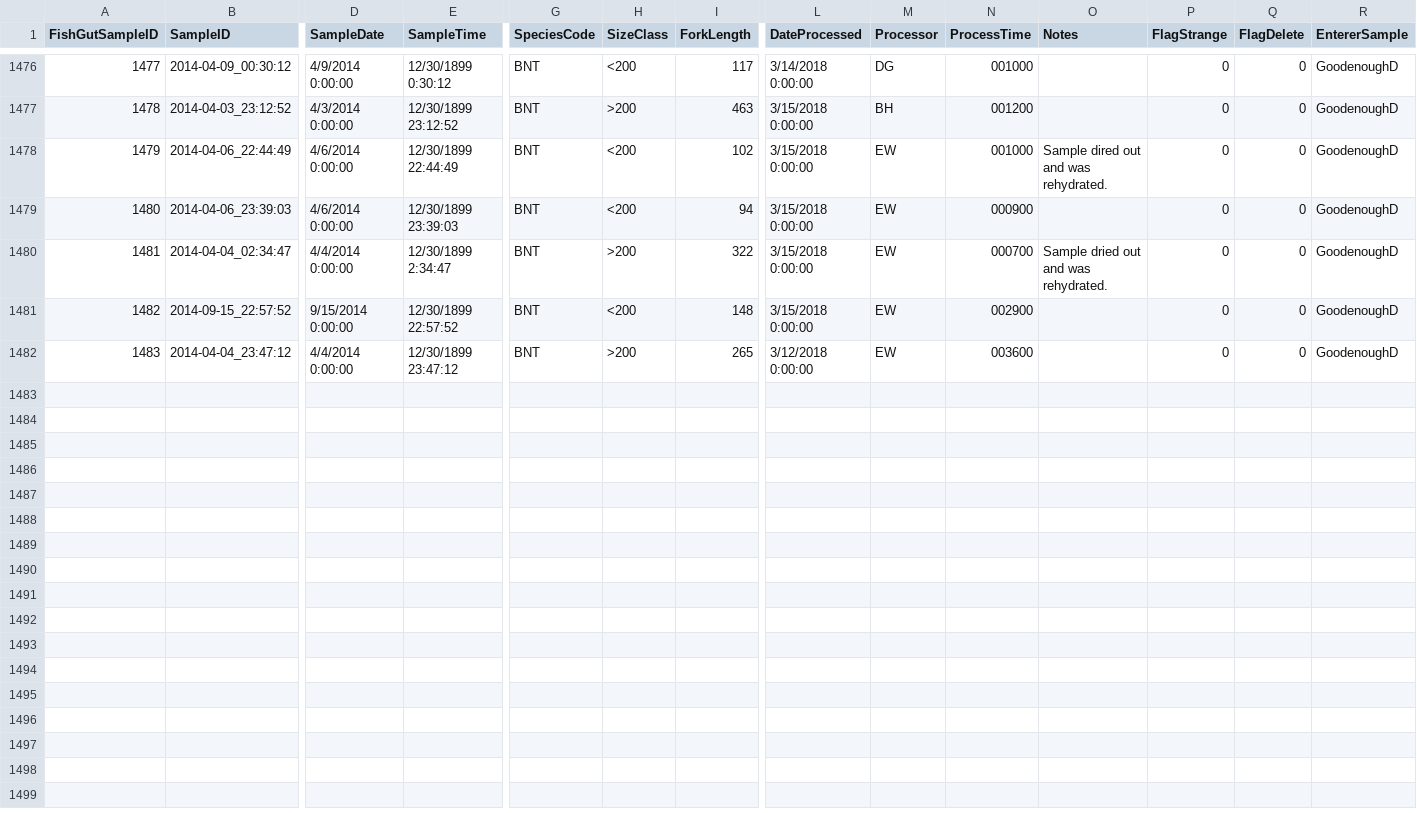
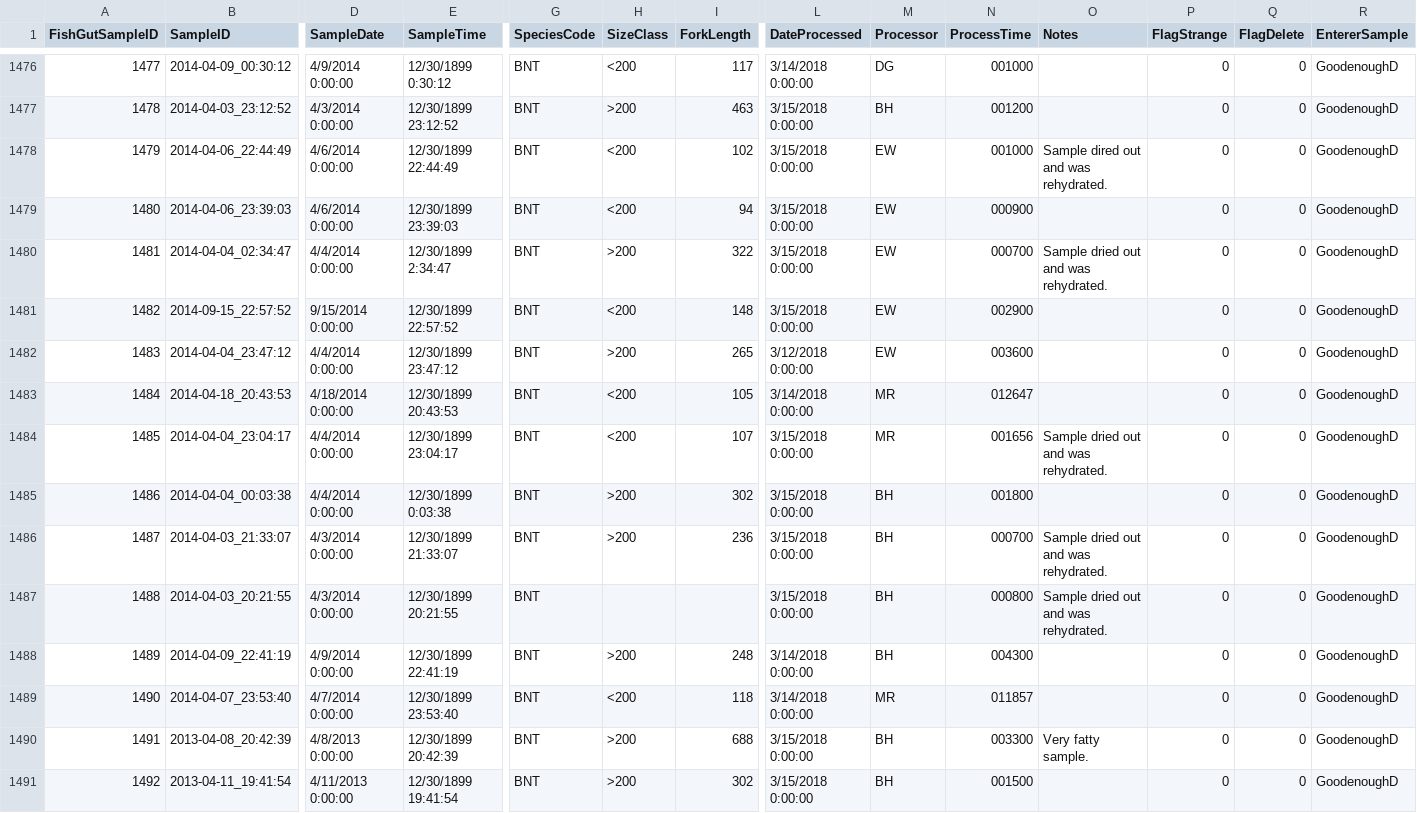
Before and after one commit to jmuehlbauer-usgs/Database, a CSV file: FishGutSample.csv, drawn as a sheet; only a part is shown, gaps mark what is left out; rows hold the shown columns only; the diff names each change by its address in the sheet, - before the commit and + after, or states it on an @@ line.

```diff
--- a/FishGutSample.csv
+++ b/FishGutSample.csv
+row 1483: 1484 | 2014-04-18_20:43:53 | 4/18/2014 0:00:00 | 12/30/1899 20:43:53 | BNT | <200 | 105 | 3/14/2018 0:00:00 | MR | 012647 |  | 0 | 0 | GoodenoughD
+row 1484: 1485 | 2014-04-04_23:04:17 | 4/4/2014 0:00:00 | 12/30/1899 23:04:17 | BNT | <200 | 107 | 3/15/2018 0:00:00 | MR | 001656 | Sample dried out and was rehydrated. | 0 | 0 | GoodenoughD
+row 1485: 1486 | 2014-04-04_00:03:38 | 4/4/2014 0:00:00 | 12/30/1899 0:03:38 | BNT | >200 | 302 | 3/15/2018 0:00:00 | BH | 001800 |  | 0 | 0 | GoodenoughD
+row 1486: 1487 | 2014-04-03_21:33:07 | 4/3/2014 0:00:00 | 12/30/1899 21:33:07 | BNT | >200 | 236 | 3/15/2018 0:00:00 | BH | 000700 | Sample dried out and was rehydrated. | 0 | 0 | GoodenoughD
+row 1487: 1488 | 2014-04-03_20:21:55 | 4/3/2014 0:00:00 | 12/30/1899 20:21:55 | BNT |  |  | 3/15/2018 0:00:00 | BH | 000800 | Sample dried out and was rehydrated. | 0 | 0 | GoodenoughD
+row 1488: 1489 | 2014-04-09_22:41:19 | 4/9/2014 0:00:00 | 12/30/1899 22:41:19 | BNT | >200 | 248 | 3/14/2018 0:00:00 | BH | 004300 |  | 0 | 0 | GoodenoughD
+row 1489: 1490 | 2014-04-07_23:53:40 | 4/7/2014 0:00:00 | 12/30/1899 23:53:40 | BNT | <200 | 118 | 3/14/2018 0:00:00 | MR | 011857 |  | 0 | 0 | GoodenoughD
+row 1490: 1491 | 2013-04-08_20:42:39 | 4/8/2013 0:00:00 | 12/30/1899 20:42:39 | BNT | >200 | 688 | 3/15/2018 0:00:00 | BH | 003300 | Very fatty sample. | 0 | 0 | GoodenoughD
+row 1491: 1492 | 2013-04-11_19:41:54 | 4/11/2013 0:00:00 | 12/30/1899 19:41:54 | BNT | >200 | 302 | 3/15/2018 0:00:00 | BH | 001500 |  | 0 | 0 | GoodenoughD
```
Also changed, not shown: FishGutSpecimen.csv.
